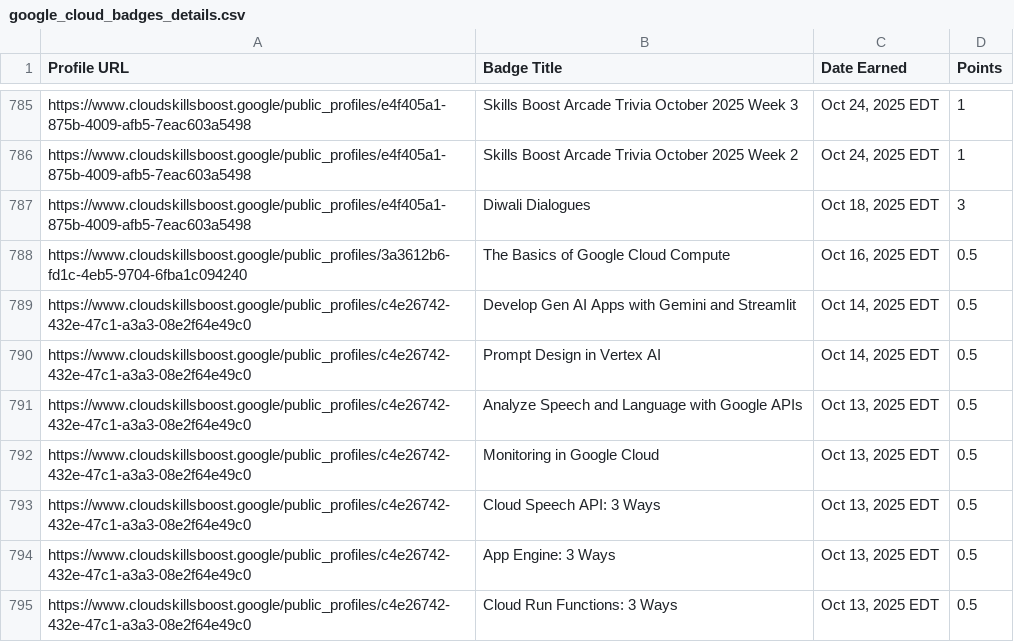
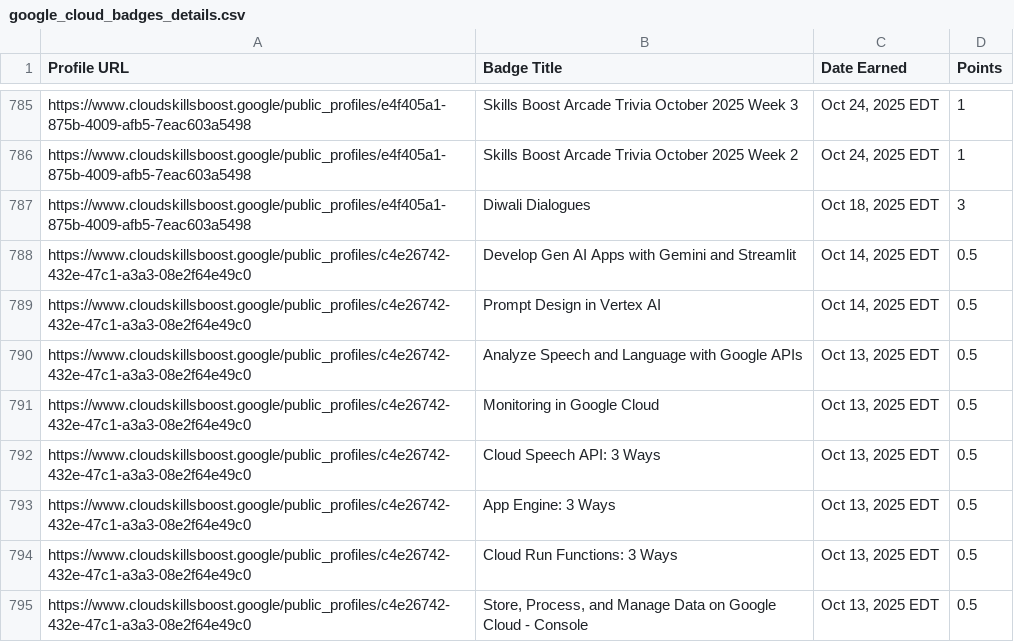
Before and after one commit to mohitsharmas97/leaderboard_gdg, a CSV file: google_cloud_badges_details.csv, drawn as a sheet; only a part is shown, gaps mark what is left out; the shorter side is filled out with more unchanged rows.

```diff
--- a/google_cloud_badges_details.csv
+++ b/google_cloud_badges_details.csv
@@ -787,3 +787,2 @@ https://www.cloudskillsboost.google/public_profiles/e4f405a1-875b-4009-afb5-7eac
 https://www.cloudskillsboost.google/public_profiles/e4f405a1-875b-4009-afb5-7eac603a5498,Diwali Dialogues,"Oct 18, 2025 EDT",3
-https://www.cloudskillsboost.google/public_profiles/3a3612b6-fd1c-4eb5-9704-6fba1c094240,The Basics of Google Cloud Compute,"Oct 16, 2025 EDT",0.5
 https://www.cloudskillsboost.google/public_profiles/c4e26742-432e-47c1-a3a3-08e2f64e49c0,Develop Gen AI Apps with Gemini and Streamlit,"Oct 14, 2025 EDT",0.5
```
Also changed, not shown: progress_data.csv.
